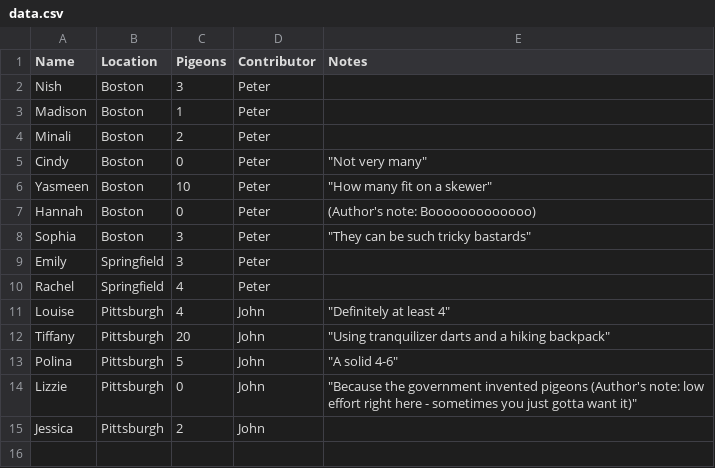
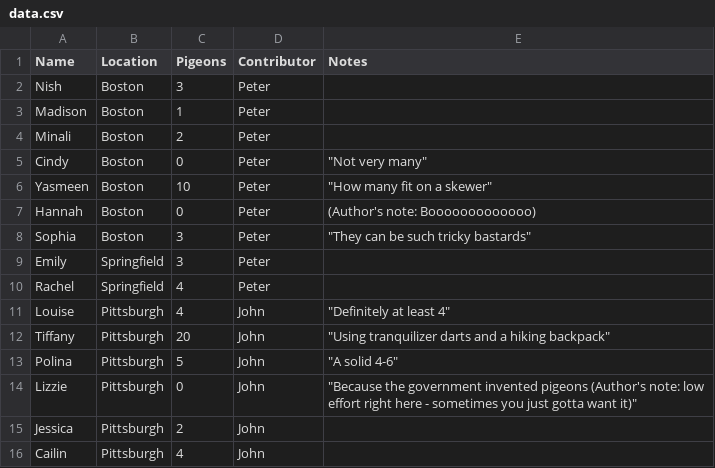
Before and after one commit to peterdsharpe/pigeons, a CSV file: data.csv, drawn as a sheet; the diff names each change by its address in the sheet, - before the commit and + after, or states it on an @@ line.

Commit message:
adding cailin, and html

```diff
--- a/data.csv
+++ b/data.csv
+row 16: Cailin | Pittsburgh | 4 | John
```
Also changed, not shown: 5 other files.
